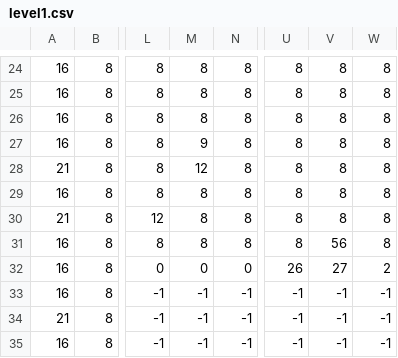
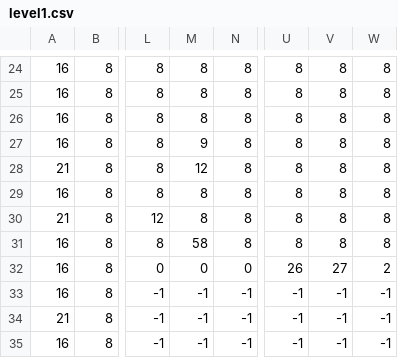
Before and after one commit to benshaies/MotionZero, a CSV file: levels/level1.csv, drawn as a sheet; only a part is shown, gaps mark what is left out; the diff names each change by its address in the sheet, - before the commit and + after, or states it on an @@ line.

Commit message:
Added sound, main menu, how to play, changed level enemy locations
Add fully functioning and animated menu
Add player walking sound
Add enemy shoot sound
Add player death sound
Add functional menu state manager
Add font for menu
Level loads csv file on launch
Transition between main menu, guide, level selection and levels are fully working

```diff
--- a/levels/level1.csv
+++ b/levels/level1.csv
-M31: 8
+M31: 58
-V31: 56
+V31: 8
```
Also changed, not shown: 32 other files.
